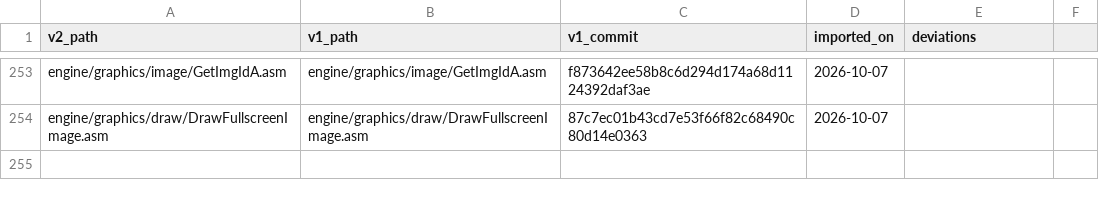
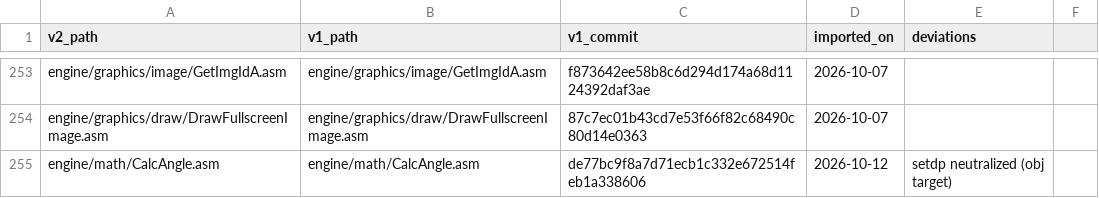
Before and after one commit to wide-dot/6809-game-builder, a CSV file: engine/v1-manifest.csv, drawn as a sheet; only a part is shown, gaps mark what is left out.

```diff
--- a/engine/v1-manifest.csv
+++ b/engine/v1-manifest.csv
@@ -254 +254,2 @@ engine/graphics/image/GetImgIdA.asm,engine/graphics/image/GetImgIdA.asm,f873642e
 engine/graphics/draw/DrawFullscreenImage.asm,engine/graphics/draw/DrawFullscreenImage.asm,87c7ec01b43cd7e53f66f82c68490c80d14e0363,2026-10-07,
+engine/math/CalcAngle.asm,engine/math/CalcAngle.asm,de77bc9f8a7d71ecb1c332e672514feb1a338606,2026-10-12,setdp neutralized (obj target)
```
Also changed, not shown: 1 other file.
